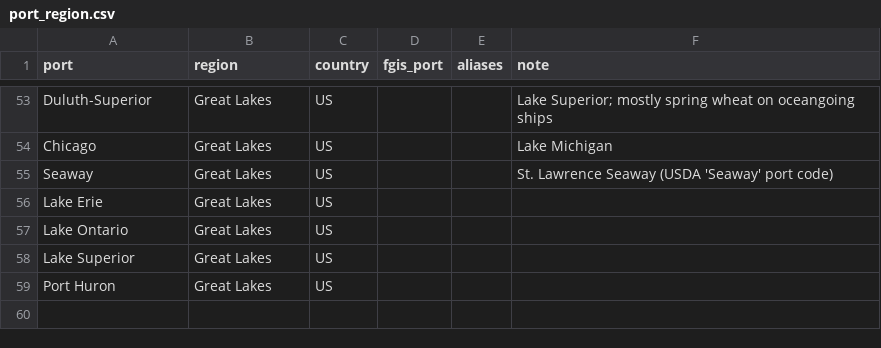
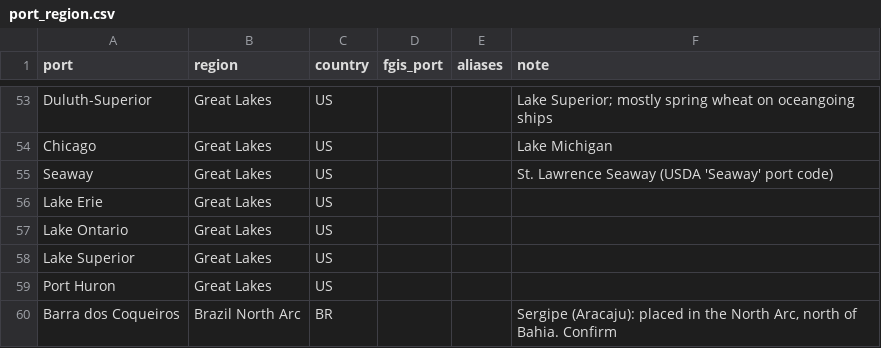
Before and after one commit to JSA-Dashboards/jsa-vessel-lineup-dashboard, a CSV file: fact_model/config/port_region.csv, drawn as a sheet; only a part is shown, gaps mark what is left out; the diff names each change by its address in the sheet, - before the commit and + after, or states it on an @@ line.

```diff
--- a/fact_model/config/port_region.csv
+++ b/fact_model/config/port_region.csv
+row 60: Barra dos Coqueiros | Brazil North Arc | BR |  |  | Sergipe (Aracaju): placed in the North Arc, north of Bahia. Confirm
```
Also changed, not shown: 3 other files.
